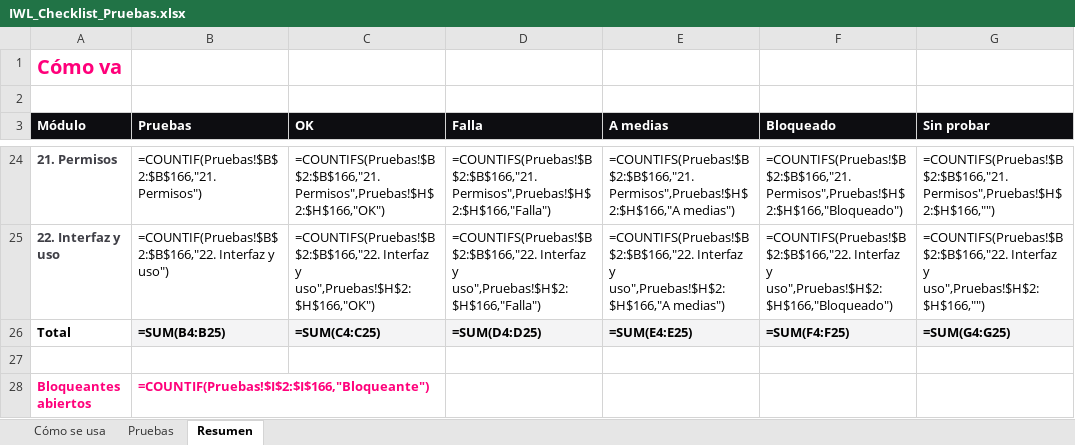
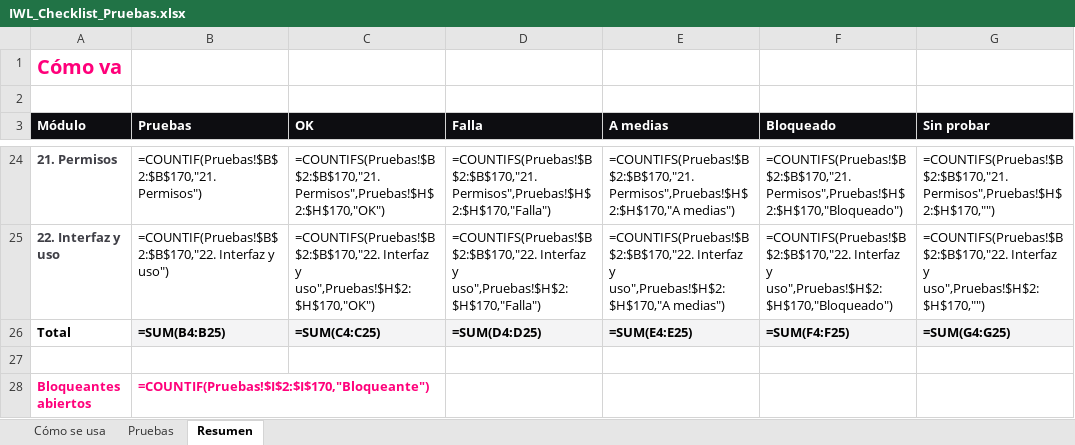
Before and after one commit to NiageCH/IWL_Platform, an Excel workbook: IWL_Checklist_Pruebas.xlsx, sheet Resumen, drawn as a sheet; only a part is shown, gaps mark what is left out; values as stored, in another font and other column widths than the file's, no borders; formulas without a stored value are shown as written; conditional formats not drawn; the diff covers the shown part only; the diff names each change by its address in the sheet, - before the commit and + after, or states it on an @@ line.

```diff
--- a/IWL_Checklist_Pruebas.xlsx (sheet Resumen)
+++ b/IWL_Checklist_Pruebas.xlsx (sheet Resumen)
-B24 (Pruebas): =COUNTIF(Pruebas!$B$2:$B$166,"21. Permisos")
+B24 (Pruebas): =COUNTIF(Pruebas!$B$2:$B$170,"21. Permisos")
-C24 (OK): =COUNTIFS(Pruebas!$B$2:$B$166,"21. Permisos",Pruebas!$H$2:$H$166,"OK")
+C24 (OK): =COUNTIFS(Pruebas!$B$2:$B$170,"21. Permisos",Pruebas!$H$2:$H$170,"OK")
-D24 (Falla): =COUNTIFS(Pruebas!$B$2:$B$166,"21. Permisos",Pruebas!$H$2:$H$166,"Falla")
+D24 (Falla): =COUNTIFS(Pruebas!$B$2:$B$170,"21. Permisos",Pruebas!$H$2:$H$170,"Falla")
-E24 (A medias): =COUNTIFS(Pruebas!$B$2:$B$166,"21. Permisos",Pruebas!$H$2:$H$166,"A medias")
+E24 (A medias): =COUNTIFS(Pruebas!$B$2:$B$170,"21. Permisos",Pruebas!$H$2:$H$170,"A medias")
-F24 (Bloqueado): =COUNTIFS(Pruebas!$B$2:$B$166,"21. Permisos",Pruebas!$H$2:$H$166,"Bloqueado")
+F24 (Bloqueado): =COUNTIFS(Pruebas!$B$2:$B$170,"21. Permisos",Pruebas!$H$2:$H$170,"Bloqueado")
-G24 (Sin probar): =COUNTIFS(Pruebas!$B$2:$B$166,"21. Permisos",Pruebas!$H$2:$H$166,"")
+G24 (Sin probar): =COUNTIFS(Pruebas!$B$2:$B$170,"21. Permisos",Pruebas!$H$2:$H$170,"")
-B25 (Pruebas): =COUNTIF(Pruebas!$B$2:$B$166,"22. Interfaz y…
+B25 (Pruebas): =COUNTIF(Pruebas!$B$2:$B$170,"22. Interfaz y…
-C25 (OK): =COUNTIFS(Pruebas!$B$2:$B$166,"22. Interfaz y uso",Pruebas!$H$2:$H$166,"OK")
+C25 (OK): =COUNTIFS(Pruebas!$B$2:$B$170,"22. Interfaz y uso",Pruebas!$H$2:$H$170,"OK")
-D25 (Falla): =COUNTIFS(Pruebas!$B$2:$B$166,"22. Interfaz y uso",Pruebas!$H$2:$H$166,"Falla")
+D25 (Falla): =COUNTIFS(Pruebas!$B$2:$B$170,"22. Interfaz y uso",Pruebas!$H$2:$H$170,"Falla")
-E25 (A medias): =COUNTIFS(Pruebas!$B$2:$B$166,"22. Interfaz y uso",Pruebas!$H$2:$H$166,"A medias")
+E25 (A medias): =COUNTIFS(Pruebas!$B$2:$B$170,"22. Interfaz y uso",Pruebas!$H$2:$H$170,"A medias")
-F25 (Bloqueado): =COUNTIFS(Pruebas!$B$2:$B$166,"22. Interfaz y uso",Pruebas!$H$2:$H$166,"Bloqueado")
+F25 (Bloqueado): =COUNTIFS(Pruebas!$B$2:$B$170,"22. Interfaz y uso",Pruebas!$H$2:$H$170,"Bloqueado")
-G25 (Sin probar): =COUNTIFS(Pruebas!$B$2:$B$166,"22. Interfaz y uso",Pruebas!$H$2:$H$166,"")
+G25 (Sin probar): =COUNTIFS(Pruebas!$B$2:$B$170,"22. Interfaz y uso",Pruebas!$H$2:$H$170,"")
-B28 (Pruebas): =COUNTIF(Pruebas!$I$2:$I$166,"Bloqueante")
+B28 (Pruebas): =COUNTIF(Pruebas!$I$2:$I$170,"Bloqueante")
```
Also changed, not shown: 120 edited cells elsewhere in this sheet, sheet Pruebas, 20 other files.
